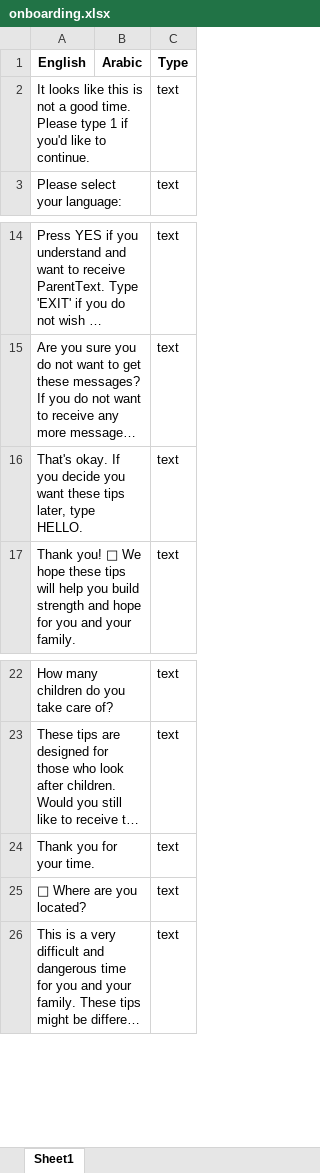
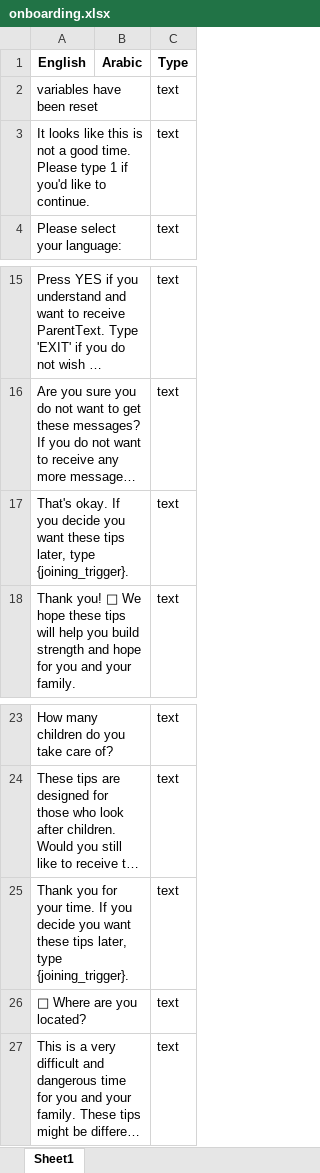
Before and after one commit to edmoss345/palestine-translations, an Excel workbook: translations/parent_text_crisis_palestine/excel files/onboarding.xlsx, sheet Sheet1, drawn as a sheet; only a part is shown, gaps mark what is left out; long unchanged cells end in …; values as stored, in another font and other column widths than the file's, no borders; addresses are those after the commit; the diff names each change by its address in the sheet, - before the commit and + after, or states it on an @@ line.

```diff
--- a/translations/parent_text_crisis_palestine/excel files/onboarding.xlsx (sheet Sheet1)
+++ b/translations/parent_text_crisis_palestine/excel files/onboarding.xlsx (sheet Sheet1)
+row 2: variables have been reset |  | text
-A17: …later, type HELLO.
+A17: …later, type {joining_trigger}.
-A25: …your time.
+A25: …your time. If you decide you want these tips later, type {joining_trigger}.
```
Also changed, not shown: translations/parent_text_crisis_palestine/excel files/Palestine strings for translation.xlsx, translations/parent_text_crisis_palestine/excel files/modules and activities.xlsx, 8 other files.
